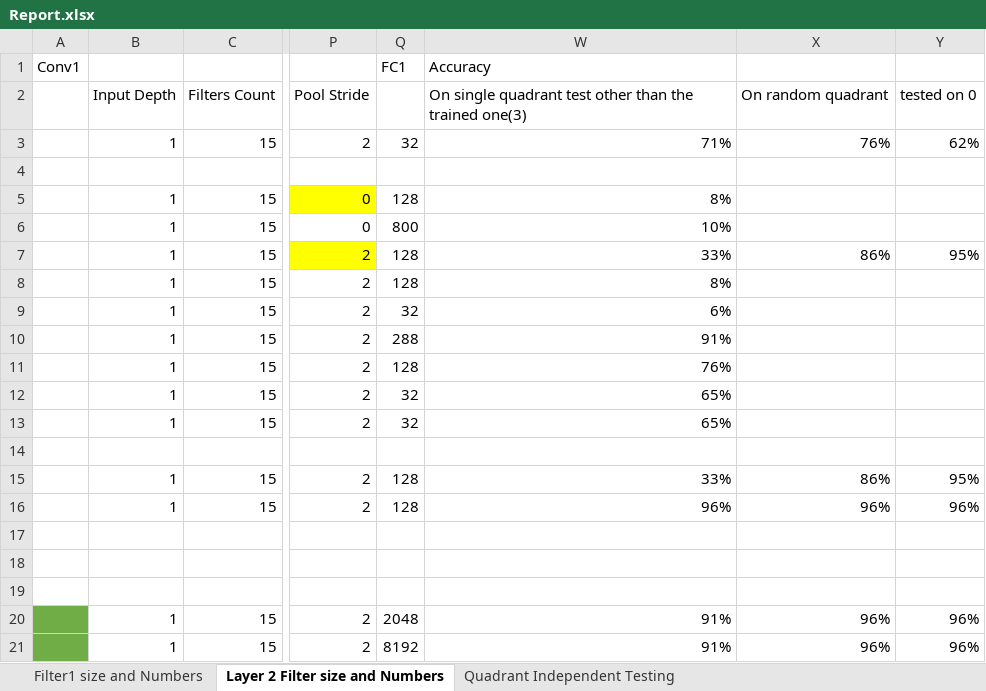
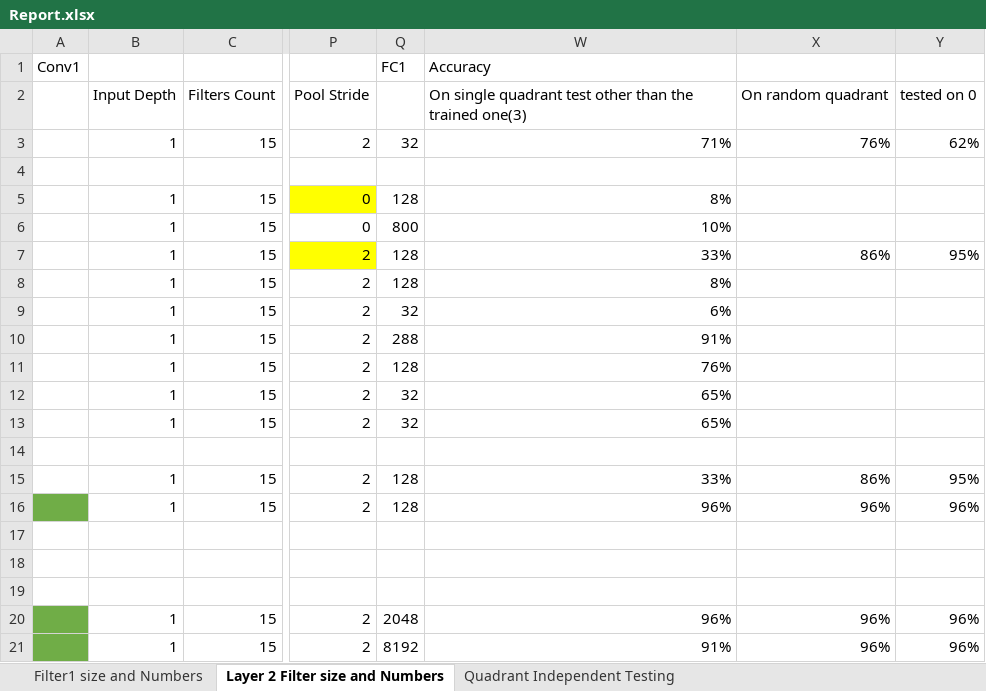
Before and after one commit to gurmans/exploring-generalizations-in-deep-networks, an Excel workbook: Report.xlsx, sheet Layer 2 Filter size and Numbers, drawn as a sheet; only a part is shown, gaps mark what is left out; values as stored, in another font and other column widths than the file's, no borders; the diff names each change by its address in the sheet, - before the commit and + after, or states it on an @@ line.

```diff
--- a/Report.xlsx (sheet Layer 2 Filter size and Numbers)
+++ b/Report.xlsx (sheet Layer 2 Filter size and Numbers)
-A16 fill: none
+A16 fill: #70AD47
-W20: 91%
+W20: 96%
```
Also changed, not shown: sheet Quadrant Independent Testing.
